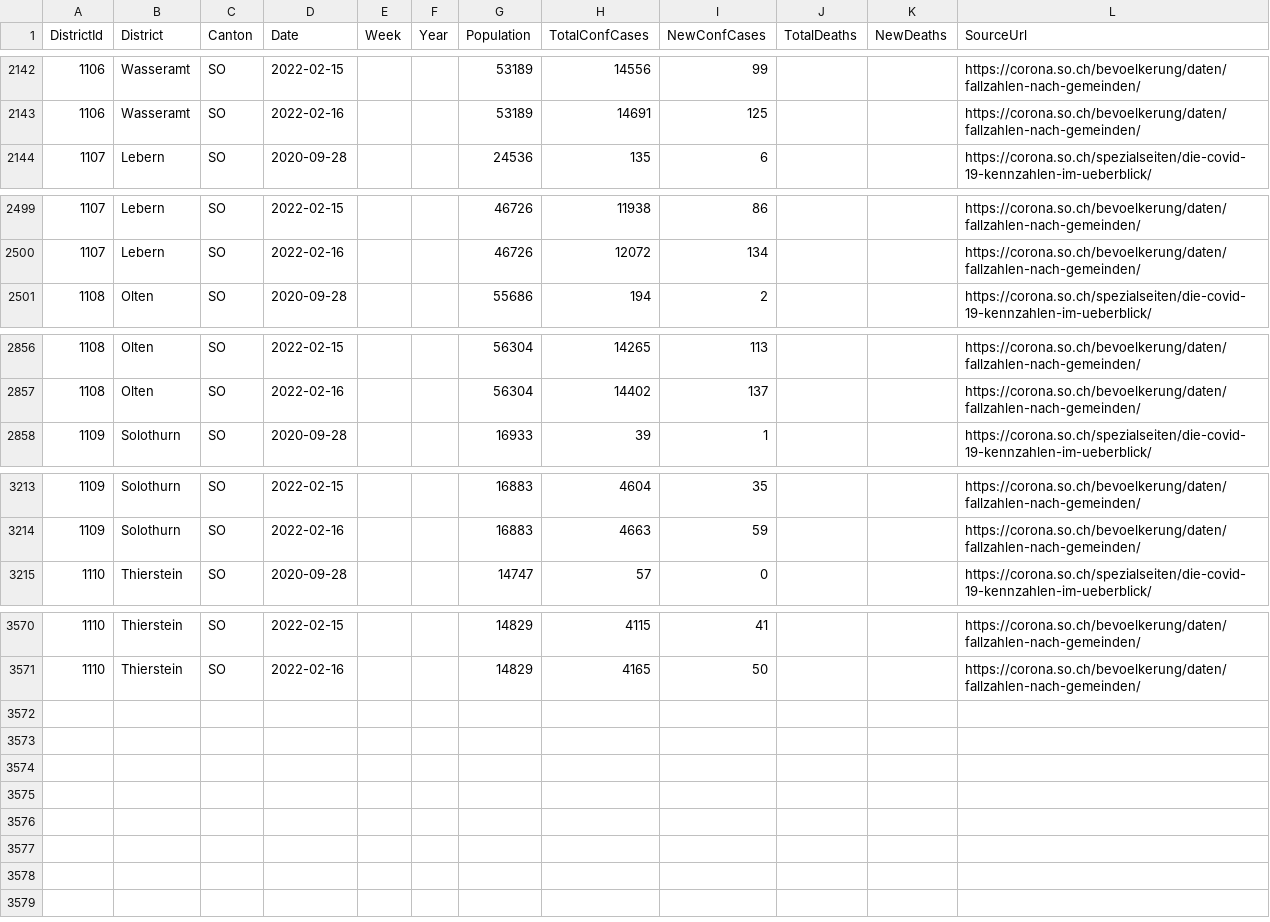
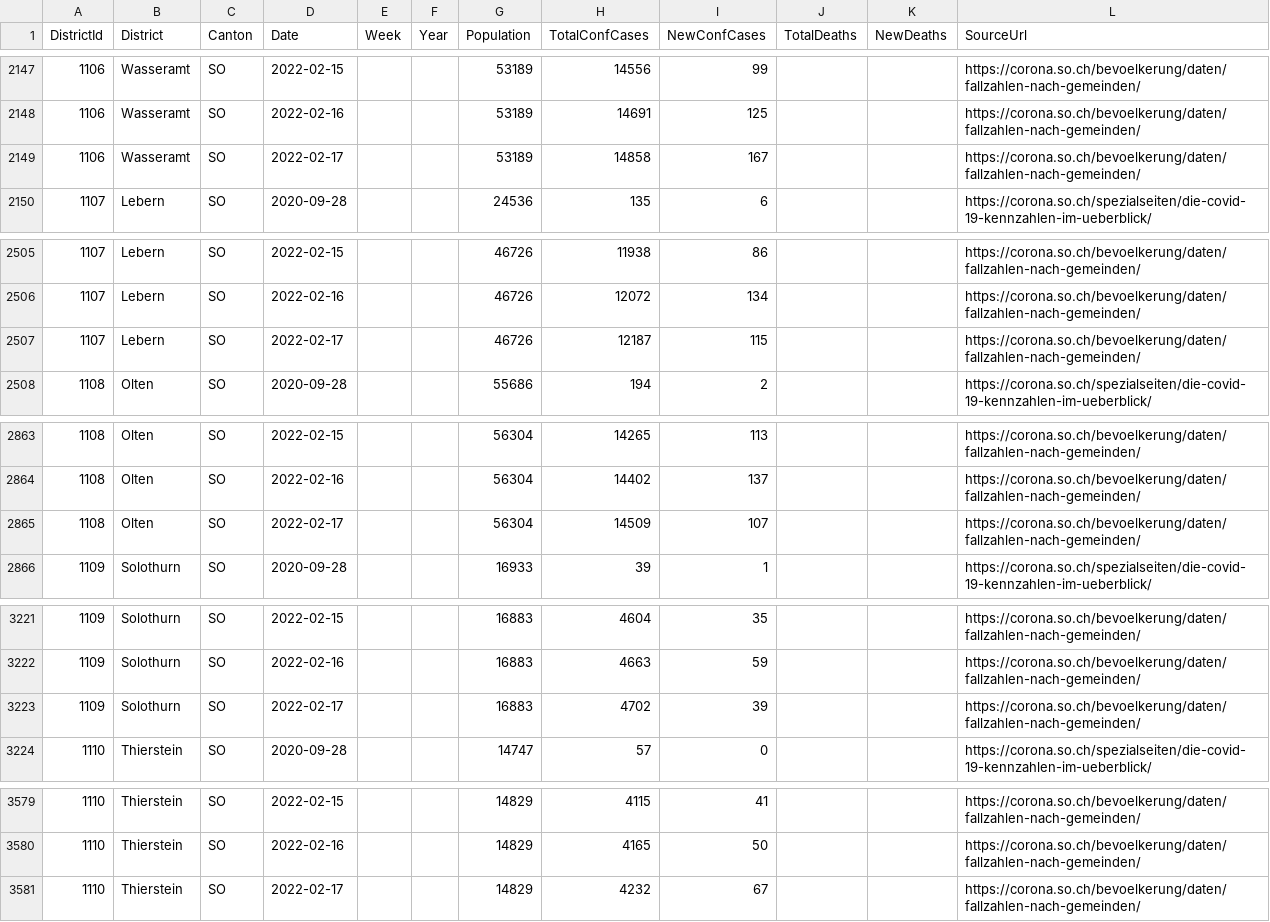
Before and after one commit to openZH/covid_19, a CSV file: fallzahlen_bezirke/fallzahlen_kanton_SO_bezirk.csv, drawn as a sheet; only a part is shown, gaps mark what is left out; the diff covers the shown part only.

Commit message:
Update fallzahlen_kanton_SO_bezirk.csv from scraper

```diff
--- a/fallzahlen_bezirke/fallzahlen_kanton_SO_bezirk.csv
+++ b/fallzahlen_bezirke/fallzahlen_kanton_SO_bezirk.csv
@@ -2143,2 +2148,3 @@ DistrictId,District,Canton,Date,Week,Year,Population,TotalConfCases,NewConfCases
 1106,Wasseramt,SO,2022-02-16,,,53189,14691,125,,,https://corona.so.ch/bevoelkerung/daten/fallzahlen-nach-gemeinden/
+1106,Wasseramt,SO,2022-02-17,,,53189,14858,167,,,https://corona.so.ch/bevoelkerung/daten/fallzahlen-nach-gemeinden/
 1107,Lebern,SO,2020-09-28,,,24536,135,6,,,https://corona.so.ch/spezialseiten/die-covid-19-kennzahlen-im-ueberblick/
@@ -2500,2 +2506,3 @@ DistrictId,District,Canton,Date,Week,Year,Population,TotalConfCases,NewConfCases
 1107,Lebern,SO,2022-02-16,,,46726,12072,134,,,https://corona.so.ch/bevoelkerung/daten/fallzahlen-nach-gemeinden/
+1107,Lebern,SO,2022-02-17,,,46726,12187,115,,,https://corona.so.ch/bevoelkerung/daten/fallzahlen-nach-gemeinden/
 1108,Olten,SO,2020-09-28,,,55686,194,2,,,https://corona.so.ch/spezialseiten/die-covid-19-kennzahlen-im-ueberblick/
@@ -2857,2 +2864,3 @@ DistrictId,District,Canton,Date,Week,Year,Population,TotalConfCases,NewConfCases
 1108,Olten,SO,2022-02-16,,,56304,14402,137,,,https://corona.so.ch/bevoelkerung/daten/fallzahlen-nach-gemeinden/
+1108,Olten,SO,2022-02-17,,,56304,14509,107,,,https://corona.so.ch/bevoelkerung/daten/fallzahlen-nach-gemeinden/
 1109,Solothurn,SO,2020-09-28,,,16933,39,1,,,https://corona.so.ch/spezialseiten/die-covid-19-kennzahlen-im-ueberblick/
@@ -3214,2 +3222,3 @@ DistrictId,District,Canton,Date,Week,Year,Population,TotalConfCases,NewConfCases
 1109,Solothurn,SO,2022-02-16,,,16883,4663,59,,,https://corona.so.ch/bevoelkerung/daten/fallzahlen-nach-gemeinden/
+1109,Solothurn,SO,2022-02-17,,,16883,4702,39,,,https://corona.so.ch/bevoelkerung/daten/fallzahlen-nach-gemeinden/
 1110,Thierstein,SO,2020-09-28,,,14747,57,0,,,https://corona.so.ch/spezialseiten/die-covid-19-kennzahlen-im-ueberblick/
@@ -3571 +3580,2 @@ DistrictId,District,Canton,Date,Week,Year,Population,TotalConfCases,NewConfCases
 1110,Thierstein,SO,2022-02-16,,,14829,4165,50,,,https://corona.so.ch/bevoelkerung/daten/fallzahlen-nach-gemeinden/
+1110,Thierstein,SO,2022-02-17,,,14829,4232,67,,,https://corona.so.ch/bevoelkerung/daten/fallzahlen-nach-gemeinden/
```
Also changed, not shown: 5 added rows elsewhere in this file.
